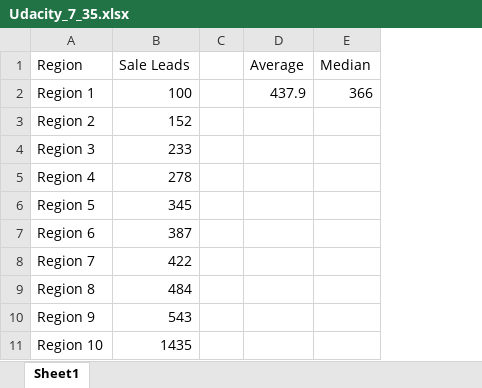
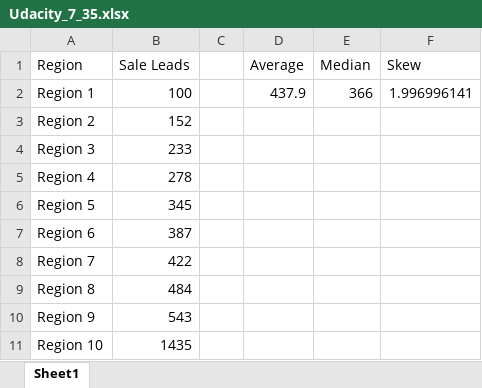
Before and after one commit to funkacer/ReadSQL, an Excel workbook: 2 Udacity BA/Udacity_7_35.xlsx, sheet Sheet1, drawn as a sheet; values as stored, in another font and other column widths than the file's, no borders; the diff names each change by its address in the sheet, - before the commit and + after, or states it on an @@ line.

```diff
--- a/2 Udacity BA/Udacity_7_35.xlsx (sheet Sheet1)
+++ b/2 Udacity BA/Udacity_7_35.xlsx (sheet Sheet1)
+column F (Skew), row 2: 1.996996141
```
Also changed, not shown: 4 other files.
